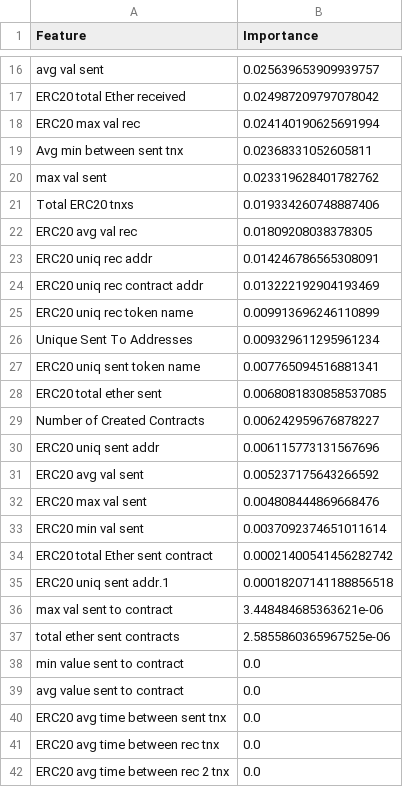
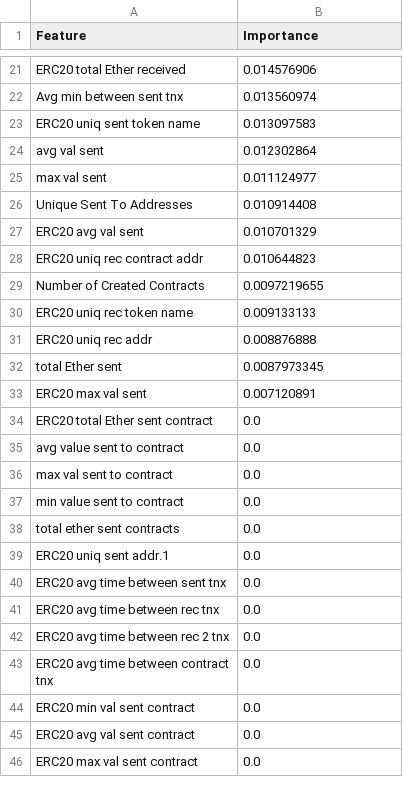
Before and after one commit to harjassunejagit/AI-Driven-Trust-Score-Management-for-Blockchain-Nodes-Using-Machine-Learning, a CSV file: results/feature_importance.csv, drawn as a sheet; only a part is shown, gaps mark what is left out; the shorter side is filled out with more unchanged rows; removed rows and columns are numbered as before the commit, all else as after; the diff covers the shown part only; the diff names each change by its address in the sheet, - before the commit and + after, or states it on an @@ line.

```diff
--- a/results/feature_importance.csv
+++ b/results/feature_importance.csv
-row 16: avg val sent | 0.025639653909939757
-B21 (Importance): 0.024987209797078042
+B21 (Importance): 0.014576906
-row 18: ERC20 max val rec | 0.024140190625691994
-B22 (Importance): 0.02368331052605811
+B22 (Importance): 0.013560974
+row 23: ERC20 uniq sent token name | 0.013097583
+row 24: avg val sent | 0.012302864
-B25 (Importance): 0.023319628401782762
+B25 (Importance): 0.011124977
-row 21: Total ERC20 tnxs | 0.019334260748887406
-row 22: ERC20 avg val rec | 0.01809208038378305
-row 23: ERC20 uniq rec addr | 0.014246786565308091
-row 24: ERC20 uniq rec contract addr | 0.013222192904193469
-row 25: ERC20 uniq rec token name | 0.009913696246110899
-B26 (Importance): 0.009329611295961234
+B26 (Importance): 0.010914408
-row 27: ERC20 uniq sent token name | 0.007765094516881341
-row 28: ERC20 total ether sent | 0.0068081830858537085
-row 29: Number of Created Contracts | 0.006242959676878227
-row 30: ERC20 uniq sent addr | 0.006115773131567696
-B27 (Importance): 0.005237175643266592
+B27 (Importance): 0.010701329
+row 28: ERC20 uniq rec contract addr | 0.010644823
+row 29: Number of Created Contracts | 0.0097219655
+row 30: ERC20 uniq rec token name | 0.009133133
+row 31: ERC20 uniq rec addr | 0.008876888
+row 32: total Ether sent | 0.0087973345
-B33 (Importance): 0.004808444869668476
+B33 (Importance): 0.007120891
-row 33: ERC20 min val sent | 0.0037092374651011614
-B34 (Importance): 0.00021400541456282742
+B34 (Importance): 0.0
-row 35: ERC20 uniq sent addr.1 | 0.00018207141188856518
+row 35: avg value sent to contract | 0.0
-B36 (Importance): 3.448484685363621e-06
+B36 (Importance): 0.0
-row 37: total ether sent contracts | 2.5855860365967525e-06
-A38 (Feature): avg value sent to contract
+A38 (Feature): total ether sent contracts
+row 39: ERC20 uniq sent addr.1 | 0.0
```
Also changed, not shown: 12 added rows, 7 removed rows and 7 edited cells elsewhere in this file, 6 other files.
